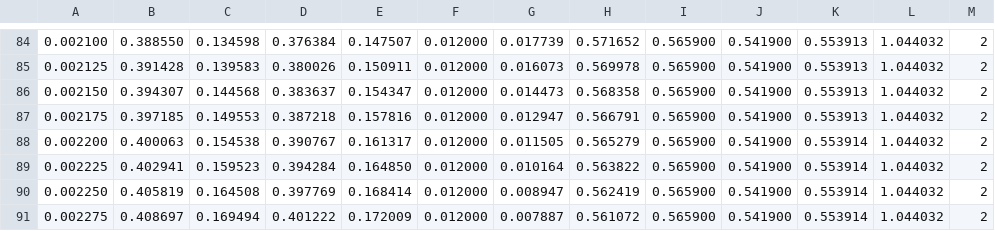
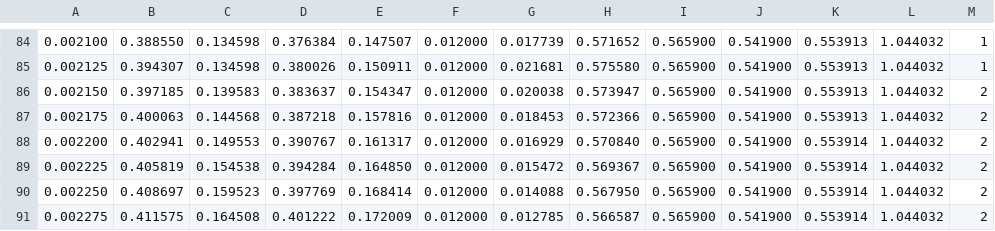
Before and after one commit to Haru-Hayashi/ASPS_algorithm, a CSV file: ASPS_DSS/data/test.csv, drawn as a sheet; only a part is shown, gaps mark what is left out; the diff covers the shown part only.

```diff
--- a/ASPS_DSS/data/test.csv
+++ b/ASPS_DSS/data/test.csv
@@ -84,8 +84,8 @@
-0.002100, 0.388550, 0.134598, 0.376384, 0.147507, 0.012000, 0.017739, 0.571652, 0.565900, 0.541900, 0.553913, 1.044032, 2
-0.002125, 0.391428, 0.139583, 0.380026, 0.150911, 0.012000, 0.016073, 0.569978, 0.565900, 0.541900, 0.553913, 1.044032, 2
-0.002150, 0.394307, 0.144568, 0.383637, 0.154347, 0.012000, 0.014473, 0.568358, 0.565900, 0.541900, 0.553913, 1.044032, 2
-0.002175, 0.397185, 0.149553, 0.387218, 0.157816, 0.012000, 0.012947, 0.566791, 0.565900, 0.541900, 0.553913, 1.044032, 2
-0.002200, 0.400063, 0.154538, 0.390767, 0.161317, 0.012000, 0.011505, 0.565279, 0.565900, 0.541900, 0.553914, 1.044032, 2
-0.002225, 0.402941, 0.159523, 0.394284, 0.164850, 0.012000, 0.010164, 0.563822, 0.565900, 0.541900, 0.553914, 1.044032, 2
-0.002250, 0.405819, 0.164508, 0.397769, 0.168414, 0.012000, 0.008947, 0.562419, 0.565900, 0.541900, 0.553914, 1.044032, 2
-0.002275, 0.408697, 0.169494, 0.401222, 0.172009, 0.012000, 0.007887, 0.561072, 0.565900, 0.541900, 0.553914, 1.044032, 2
+0.002100, 0.388550, 0.134598, 0.376384, 0.147507, 0.012000, 0.017739, 0.571652, 0.565900, 0.541900, 0.553913, 1.044032, 1
+0.002125, 0.394307, 0.134598, 0.380026, 0.150911, 0.012000, 0.021681, 0.575580, 0.565900, 0.541900, 0.553913, 1.044032, 1
+0.002150, 0.397185, 0.139583, 0.383637, 0.154347, 0.012000, 0.020038, 0.573947, 0.565900, 0.541900, 0.553913, 1.044032, 2
+0.002175, 0.400063, 0.144568, 0.387218, 0.157816, 0.012000, 0.018453, 0.572366, 0.565900, 0.541900, 0.553913, 1.044032, 2
+0.002200, 0.402941, 0.149553, 0.390767, 0.161317, 0.012000, 0.016929, 0.570840, 0.565900, 0.541900, 0.553914, 1.044032, 2
+0.002225, 0.405819, 0.154538, 0.394284, 0.164850, 0.012000, 0.015472, 0.569367, 0.565900, 0.541900, 0.553914, 1.044032, 2
+0.002250, 0.408697, 0.159523, 0.397769, 0.168414, 0.012000, 0.014088, 0.567950, 0.565900, 0.541900, 0.553914, 1.044032, 2
+0.002275, 0.411575, 0.164508, 0.401222, 0.172009, 0.012000, 0.012785, 0.566587, 0.565900, 0.541900, 0.553914, 1.044032, 2
```
Also changed, not shown: 143 edited cells elsewhere in this file, 8 other files.
